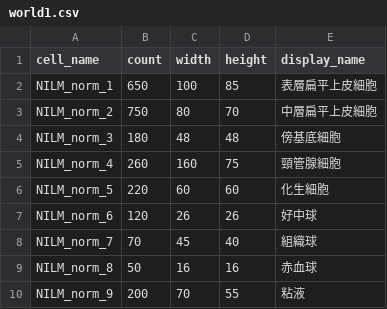
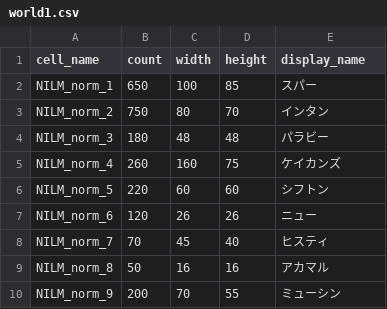
Before and after one commit to negix7855/Cellgame_code, a CSV file: data/practice/world1.csv, drawn as a sheet.

```diff
--- a/data/practice/world1.csv
+++ b/data/practice/world1.csv
@@ -1,10 +1,10 @@
 cell_name,count,width,height,display_name
-NILM_norm_1,650,100,85,表層扁平上皮細胞
-NILM_norm_2,750,80,70,中層扁平上皮細胞
-NILM_norm_3,180,48,48,傍基底細胞
-NILM_norm_4,260,160,75,頸管腺細胞
-NILM_norm_5,220,60,60,化生細胞
-NILM_norm_6,120,26,26,好中球
-NILM_norm_7,70,45,40,組織球
-NILM_norm_8,50,16,16,赤血球
-NILM_norm_9,200,70,55,粘液
+NILM_norm_1,650,100,85,スパー
+NILM_norm_2,750,80,70,インタン
+NILM_norm_3,180,48,48,パラビー
+NILM_norm_4,260,160,75,ケイカンズ
+NILM_norm_5,220,60,60,シフトン
+NILM_norm_6,120,26,26,ニュー
+NILM_norm_7,70,45,40,ヒスティ
+NILM_norm_8,50,16,16,アカマル
+NILM_norm_9,200,70,55,ミューシン
```
Also changed, not shown: data/practice/world2.csv, data/practice/world3.csv, 44 other files.
